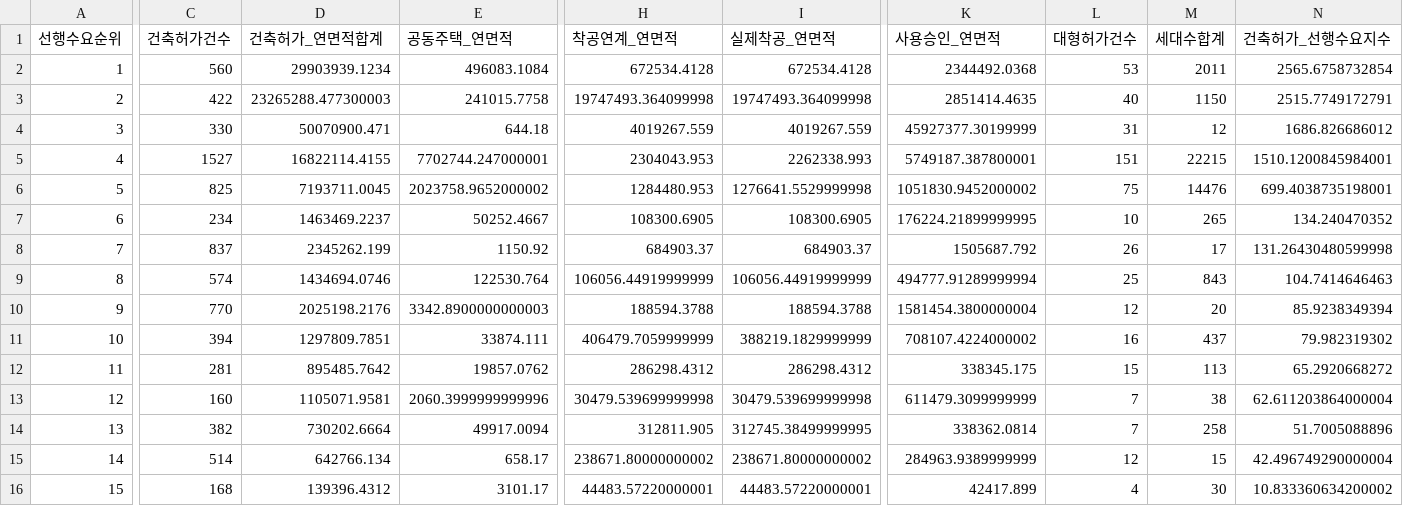
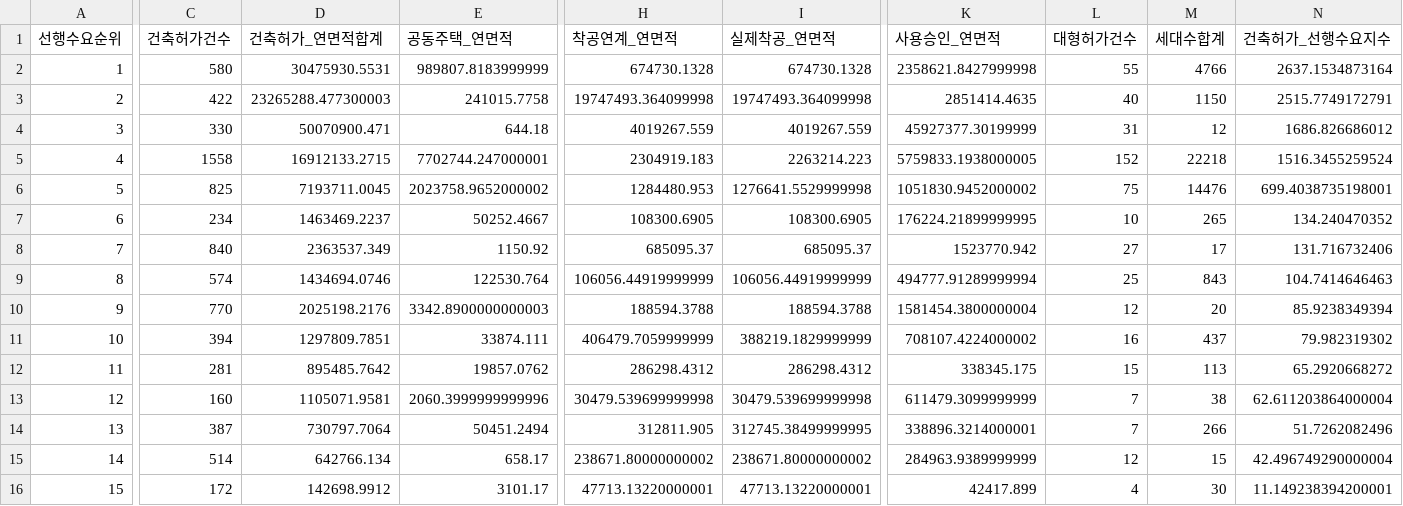
Before and after one commit to Ronaldooh123/steel-demand-report, a CSV file: data/cache/archhub_basis_region_summary_latest.csv, drawn as a sheet; only a part is shown, gaps mark what is left out; the diff covers the shown part only; the diff names each change by its address in the sheet, - before the commit and + after, or states it on an @@ line.

```diff
--- a/data/cache/archhub_basis_region_summary_latest.csv
+++ b/data/cache/archhub_basis_region_summary_latest.csv
-C2 (건축허가건수): 560
+C2 (건축허가건수): 580
-D2 (건축허가_연면적합계): 29903939.1234
+D2 (건축허가_연면적합계): 30475930.5531
-E2 (공동주택_연면적): 496083.1084
+E2 (공동주택_연면적): 989807.8183999999
-H2 (착공연계_연면적): 672534.4128
+H2 (착공연계_연면적): 674730.1328
-I2 (실제착공_연면적): 672534.4128
+I2 (실제착공_연면적): 674730.1328
-K2 (사용승인_연면적): 2344492.0368
+K2 (사용승인_연면적): 2358621.8427999998
-L2 (대형허가건수): 53
+L2 (대형허가건수): 55
-M2 (세대수합계): 2011
+M2 (세대수합계): 4766
-N2 (건축허가_선행수요지수): 2565.6758732854
+N2 (건축허가_선행수요지수): 2637.1534873164
-C5 (건축허가건수): 1527
+C5 (건축허가건수): 1558
-D5 (건축허가_연면적합계): 16822114.4155
+D5 (건축허가_연면적합계): 16912133.2715
-H5 (착공연계_연면적): 2304043.953
+H5 (착공연계_연면적): 2304919.183
-I5 (실제착공_연면적): 2262338.993
+I5 (실제착공_연면적): 2263214.223
-K5 (사용승인_연면적): 5749187.387800001
+K5 (사용승인_연면적): 5759833.1938000005
-L5 (대형허가건수): 151
+L5 (대형허가건수): 152
-M5 (세대수합계): 22215
+M5 (세대수합계): 22218
-N5 (건축허가_선행수요지수): 1510.1200845984001
+N5 (건축허가_선행수요지수): 1516.3455259524
-C8 (건축허가건수): 837
+C8 (건축허가건수): 840
-D8 (건축허가_연면적합계): 2345262.199
+D8 (건축허가_연면적합계): 2363537.349
-H8 (착공연계_연면적): 684903.37
+H8 (착공연계_연면적): 685095.37
-I8 (실제착공_연면적): 684903.37
+I8 (실제착공_연면적): 685095.37
-K8 (사용승인_연면적): 1505687.792
+K8 (사용승인_연면적): 1523770.942
-L8 (대형허가건수): 26
+L8 (대형허가건수): 27
-N8 (건축허가_선행수요지수): 131.26430480599998
+N8 (건축허가_선행수요지수): 131.716732406
-C14 (건축허가건수): 382
+C14 (건축허가건수): 387
-D14 (건축허가_연면적합계): 730202.6664
+D14 (건축허가_연면적합계): 730797.7064
-E14 (공동주택_연면적): 49917.0094
+E14 (공동주택_연면적): 50451.2494
-K14 (사용승인_연면적): 338362.0814
+K14 (사용승인_연면적): 338896.3214000001
-M14 (세대수합계): 258
+M14 (세대수합계): 266
-N14 (건축허가_선행수요지수): 51.7005088896
+N14 (건축허가_선행수요지수): 51.7262082496
-C16 (건축허가건수): 168
+C16 (건축허가건수): 172
-D16 (건축허가_연면적합계): 139396.4312
+D16 (건축허가_연면적합계): 142698.9912
-H16 (착공연계_연면적): 44483.57220000001
+H16 (착공연계_연면적): 47713.13220000001
-I16 (실제착공_연면적): 44483.57220000001
+I16 (실제착공_연면적): 47713.13220000001
-N16 (건축허가_선행수요지수): 10.833360634200002
+N16 (건축허가_선행수요지수): 11.149238394200001
```
Also changed, not shown: 1 edited cell elsewhere in this file, 2 other files.
